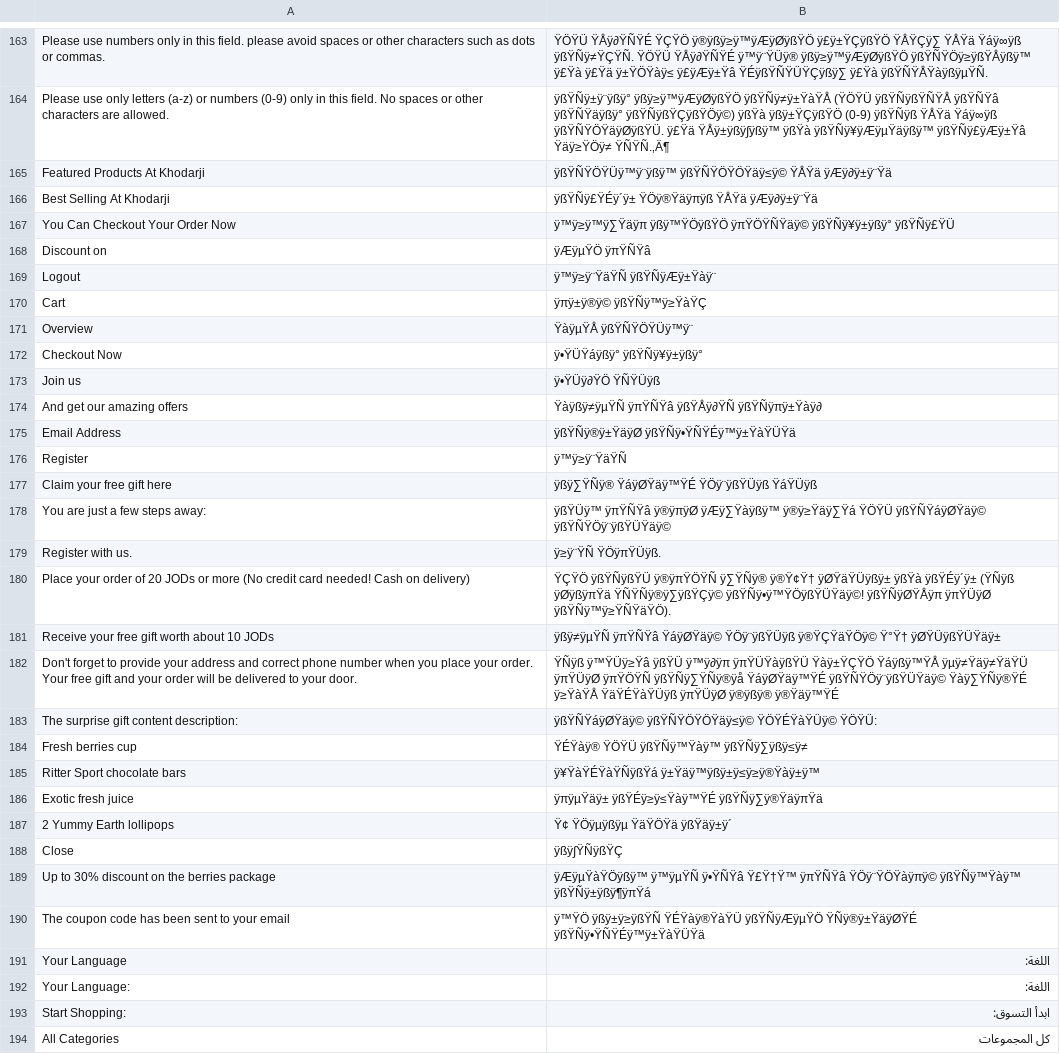
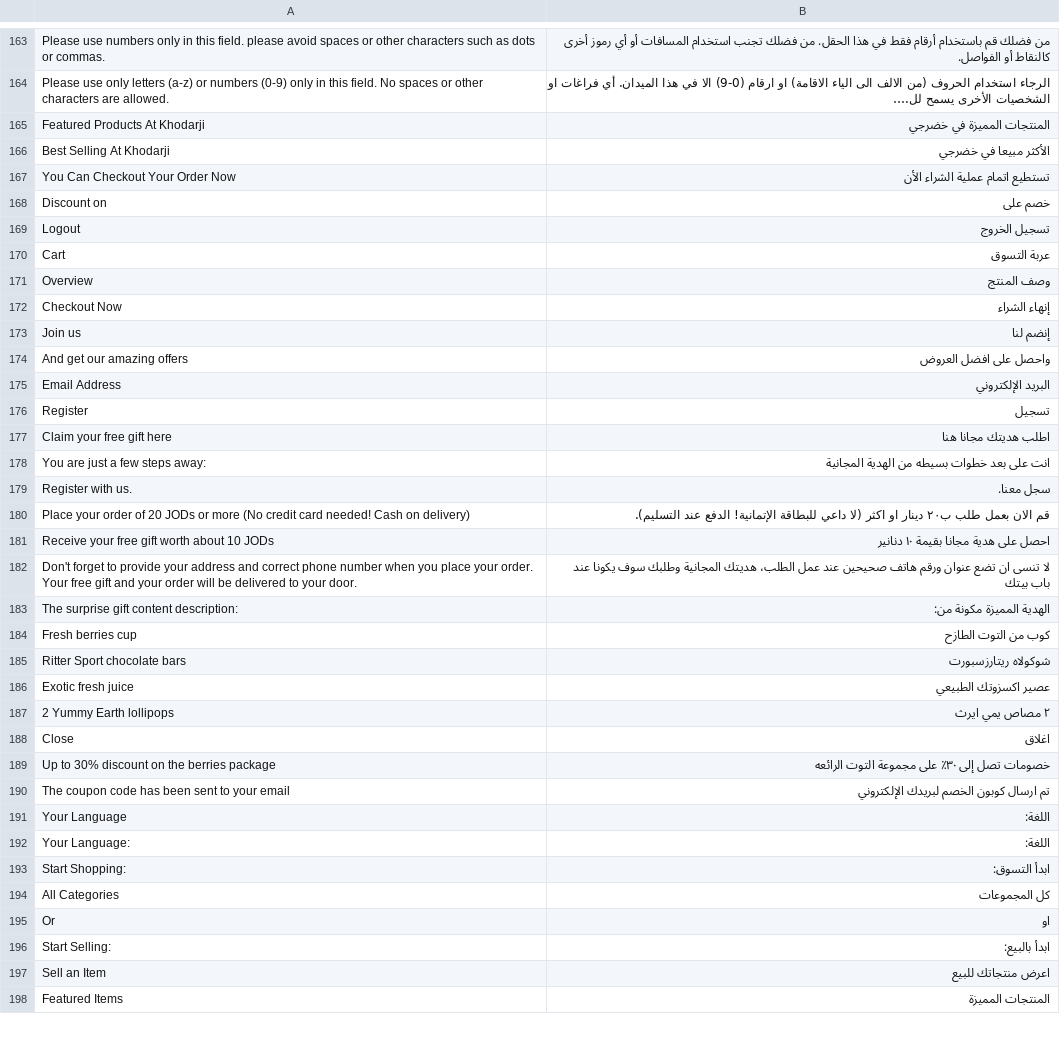
Before and after one commit to ahmadhattab/ebay, a CSV file: app/locale/ar_SA/Mage_Core.csv, drawn as a sheet; only a part is shown, gaps mark what is left out; the shorter side is filled out with more unchanged rows; the diff covers the shown part only.

```diff
--- a/app/locale/ar_SA/Mage_Core.csv
+++ b/app/locale/ar_SA/Mage_Core.csv
@@ -163,29 +163,29 @@
-"Please use numbers only in this field. please avoid spaces or other characters such as dots or commas.","ŸÖŸÜ ŸÅÿ∂ŸÑŸÉ ŸÇŸÖ ÿ®ÿßÿ≥ÿ™ÿÆÿØÿßŸÖ ÿ£ÿ±ŸÇÿßŸÖ ŸÅŸÇÿ∑ ŸÅŸä Ÿáÿ∞ÿß ÿßŸÑÿ≠ŸÇŸÑ. ŸÖŸÜ ŸÅÿ∂ŸÑŸÉ ÿ™ÿ¨ŸÜÿ® ÿßÿ≥ÿ™ÿÆÿØÿßŸÖ ÿßŸÑŸÖÿ≥ÿßŸÅÿßÿ™ ÿ£Ÿà ÿ£Ÿä ÿ±ŸÖŸàÿ≤ ÿ£ÿÆÿ±Ÿâ ŸÉÿßŸÑŸÜŸÇÿßÿ∑ ÿ£Ÿà ÿßŸÑŸÅŸàÿßÿµŸÑ."
-"Please use only letters (a-z) or numbers (0-9) only in this field. No spaces or other characters are allowed.","ÿßŸÑÿ±ÿ¨ÿßÿ° ÿßÿ≥ÿ™ÿÆÿØÿßŸÖ ÿßŸÑÿ≠ÿ±ŸàŸÅ (ŸÖŸÜ ÿßŸÑÿßŸÑŸÅ ÿßŸÑŸâ ÿßŸÑŸäÿßÿ° ÿßŸÑÿßŸÇÿßŸÖÿ©) ÿßŸà ÿßÿ±ŸÇÿßŸÖ (0-9) ÿßŸÑÿß ŸÅŸä Ÿáÿ∞ÿß ÿßŸÑŸÖŸäÿØÿßŸÜ. ÿ£Ÿä ŸÅÿ±ÿßÿ∫ÿßÿ™ ÿßŸà ÿßŸÑÿ¥ÿÆÿµŸäÿßÿ™ ÿßŸÑÿ£ÿÆÿ±Ÿâ Ÿäÿ≥ŸÖÿ≠ ŸÑŸÑ."‚Ä¶
-"Featured Products At Khodarji","ÿßŸÑŸÖŸÜÿ™ÿ¨ÿßÿ™ ÿßŸÑŸÖŸÖŸäÿ≤ÿ© ŸÅŸä ÿÆÿ∂ÿ±ÿ¨Ÿä"
-"Best Selling At Khodarji","ÿßŸÑÿ£ŸÉÿ´ÿ± ŸÖÿ®Ÿäÿπÿß ŸÅŸä ÿÆÿ∂ÿ±ÿ¨Ÿä"
-"You Can Checkout Your Order Now","ÿ™ÿ≥ÿ™ÿ∑Ÿäÿπ ÿßÿ™ŸÖÿßŸÖ ÿπŸÖŸÑŸäÿ© ÿßŸÑÿ¥ÿ±ÿßÿ° ÿßŸÑÿ£ŸÜ"
-"Discount on","ÿÆÿµŸÖ ÿπŸÑŸâ"
-"Logout","ÿ™ÿ≥ÿ¨ŸäŸÑ ÿßŸÑÿÆÿ±Ÿàÿ¨"
-"Cart","ÿπÿ±ÿ®ÿ© ÿßŸÑÿ™ÿ≥ŸàŸÇ"
-"Overview","ŸàÿµŸÅ ÿßŸÑŸÖŸÜÿ™ÿ¨"
-"Checkout Now","ÿ•ŸÜŸáÿßÿ° ÿßŸÑÿ¥ÿ±ÿßÿ°"
-"Join us","ÿ•ŸÜÿ∂ŸÖ ŸÑŸÜÿß"
-"And get our amazing offers","Ÿàÿßÿ≠ÿµŸÑ ÿπŸÑŸâ ÿßŸÅÿ∂ŸÑ ÿßŸÑÿπÿ±Ÿàÿ∂"
-"Email Address","ÿßŸÑÿ®ÿ±ŸäÿØ ÿßŸÑÿ•ŸÑŸÉÿ™ÿ±ŸàŸÜŸä"
-"Register","ÿ™ÿ≥ÿ¨ŸäŸÑ"
-"Claim your free gift here","ÿßÿ∑ŸÑÿ® ŸáÿØŸäÿ™ŸÉ ŸÖÿ¨ÿßŸÜÿß ŸáŸÜÿß"
-"You are just a few steps away:","ÿßŸÜÿ™ ÿπŸÑŸâ ÿ®ÿπÿØ ÿÆÿ∑Ÿàÿßÿ™ ÿ®ÿ≥Ÿäÿ∑Ÿá ŸÖŸÜ ÿßŸÑŸáÿØŸäÿ© ÿßŸÑŸÖÿ¨ÿßŸÜŸäÿ©"
-"Register with us.","ÿ≥ÿ¨ŸÑ ŸÖÿπŸÜÿß."
-"Place your order of 20 JODs or more (No credit card needed! Cash on delivery)","ŸÇŸÖ ÿßŸÑÿßŸÜ ÿ®ÿπŸÖŸÑ ÿ∑ŸÑÿ® ÿ®Ÿ¢Ÿ† ÿØŸäŸÜÿßÿ± ÿßŸà ÿßŸÉÿ´ÿ± (ŸÑÿß ÿØÿßÿπŸä ŸÑŸÑÿ®ÿ∑ÿßŸÇÿ© ÿßŸÑÿ•ÿ™ŸÖÿßŸÜŸäÿ©! ÿßŸÑÿØŸÅÿπ ÿπŸÜÿØ ÿßŸÑÿ™ÿ≥ŸÑŸäŸÖ)."
-"Receive your free gift worth about 10 JODs","ÿßÿ≠ÿµŸÑ ÿπŸÑŸâ ŸáÿØŸäÿ© ŸÖÿ¨ÿßŸÜÿß ÿ®ŸÇŸäŸÖÿ© Ÿ°Ÿ† ÿØŸÜÿßŸÜŸäÿ±"
-"Don't forget to provide your address and correct phone number when you place your order. Your free gift and your order will be delivered to your door.","ŸÑÿß ÿ™ŸÜÿ≥Ÿâ ÿßŸÜ ÿ™ÿ∂ÿπ ÿπŸÜŸàÿßŸÜ Ÿàÿ±ŸÇŸÖ Ÿáÿßÿ™ŸÅ ÿµÿ≠Ÿäÿ≠ŸäŸÜ ÿπŸÜÿØ ÿπŸÖŸÑ ÿßŸÑÿ∑ŸÑÿ®ÿå ŸáÿØŸäÿ™ŸÉ ÿßŸÑŸÖÿ¨ÿßŸÜŸäÿ© Ÿàÿ∑ŸÑÿ®ŸÉ ÿ≥ŸàŸÅ ŸäŸÉŸàŸÜÿß ÿπŸÜÿØ ÿ®ÿßÿ® ÿ®Ÿäÿ™ŸÉ"
-"The surprise gift content description:","ÿßŸÑŸáÿØŸäÿ© ÿßŸÑŸÖŸÖŸäÿ≤ÿ© ŸÖŸÉŸàŸÜÿ© ŸÖŸÜ:"
-"Fresh berries cup","ŸÉŸàÿ® ŸÖŸÜ ÿßŸÑÿ™Ÿàÿ™ ÿßŸÑÿ∑ÿßÿ≤ÿ≠"
-"Ritter Sport chocolate bars","ÿ¥ŸàŸÉŸàŸÑÿßŸá ÿ±Ÿäÿ™ÿßÿ±ÿ≤ÿ≥ÿ®Ÿàÿ±ÿ™"
-"Exotic fresh juice","ÿπÿµŸäÿ± ÿßŸÉÿ≥ÿ≤Ÿàÿ™ŸÉ ÿßŸÑÿ∑ÿ®ŸäÿπŸä"
-"2 Yummy Earth lollipops","Ÿ¢ ŸÖÿµÿßÿµ ŸäŸÖŸä ÿßŸäÿ±ÿ´"
-"Close","ÿßÿ∫ŸÑÿßŸÇ"
-"Up to 30% discount on the berries package","ÿÆÿµŸàŸÖÿßÿ™ ÿ™ÿµŸÑ ÿ•ŸÑŸâ Ÿ£Ÿ†Ÿ™ ÿπŸÑŸâ ŸÖÿ¨ŸÖŸàÿπÿ© ÿßŸÑÿ™Ÿàÿ™ ÿßŸÑÿ±ÿßÿ¶ÿπŸá"
-"The coupon code has been sent to your email","ÿ™ŸÖ ÿßÿ±ÿ≥ÿßŸÑ ŸÉŸàÿ®ŸàŸÜ ÿßŸÑÿÆÿµŸÖ ŸÑÿ®ÿ±ŸäÿØŸÉ ÿßŸÑÿ•ŸÑŸÉÿ™ÿ±ŸàŸÜŸä"
+"Please use numbers only in this field. please avoid spaces or other characters such as dots or commas.","من فضلك قم باستخدام أرقام فقط في هذا الحقل. من فضلك تجنب استخدام المسافات أو أي رموز أخرى كالنقاط أو الفواصل."
+"Please use only letters (a-z) or numbers (0-9) only in this field. No spaces or other characters are allowed.","الرجاء استخدام الحروف (من الالف الى الياء الاقامة) او ارقام (0-9) الا في هذا الميدان. أي فراغات او الشخصيات الأخرى يسمح لل."…
+"Featured Products At Khodarji","المنتجات المميزة في خضرجي"
+"Best Selling At Khodarji","الأكثر مبيعا في خضرجي"
+"You Can Checkout Your Order Now","تستطيع اتمام عملية الشراء الأن"
+"Discount on","خصم على"
+"Logout","تسجيل الخروج"
+"Cart","عربة التسوق"
+"Overview","وصف المنتج"
+"Checkout Now","إنهاء الشراء"
+"Join us","إنضم لنا"
+"And get our amazing offers","واحصل على افضل العروض"
+"Email Address","البريد الإلكتروني"
+"Register","تسجيل"
+"Claim your free gift here","اطلب هديتك مجانا هنا"
+"You are just a few steps away:","انت على بعد خطوات بسيطه من الهدية المجانية"
+"Register with us.","سجل معنا."
+"Place your order of 20 JODs or more (No credit card needed! Cash on delivery)","قم الان بعمل طلب ب٢٠ دينار او اكثر (لا داعي للبطاقة الإتمانية! الدفع عند التسليم)."
+"Receive your free gift worth about 10 JODs","احصل على هدية مجانا بقيمة ١٠ دنانير"
+"Don't forget to provide your address and correct phone number when you place your order. Your free gift and your order will be delivered to your door.","لا تنسى ان تضع عنوان ورقم هاتف صحيحين عند عمل الطلب، هديتك المجانية وطلبك سوف يكونا عند باب بيتك"
+"The surprise gift content description:","الهدية المميزة مكونة من:"
+"Fresh berries cup","كوب من التوت الطازح"
+"Ritter Sport chocolate bars","شوكولاه ريتارزسبورت"
+"Exotic fresh juice","عصير اكسزوتك الطبيعي"
+"2 Yummy Earth lollipops","٢ مصاص يمي ايرث"
+"Close","اغلاق"
+"Up to 30% discount on the berries package","خصومات تصل إلى ٣٠٪ على مجموعة التوت الرائعه"
+"The coupon code has been sent to your email","تم ارسال كوبون الخصم لبريدك الإلكتروني"
 "Your Language","اللغة:"
```
Also changed, not shown: 7 added rows, 1 removed row and 121 edited cells elsewhere in this file, app/locale/ar_SA/Mage_Customer.csv, 3 other files.
